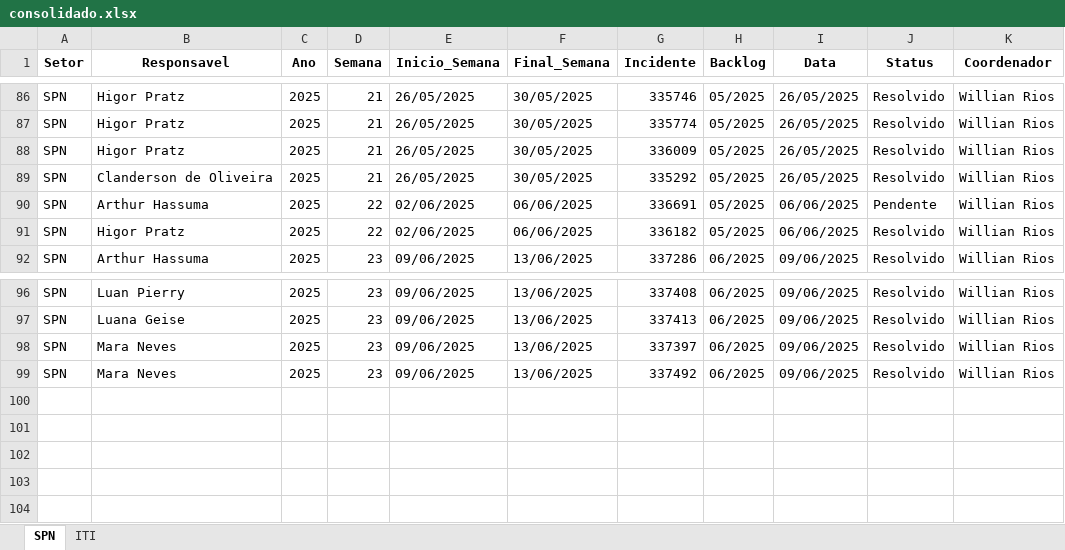
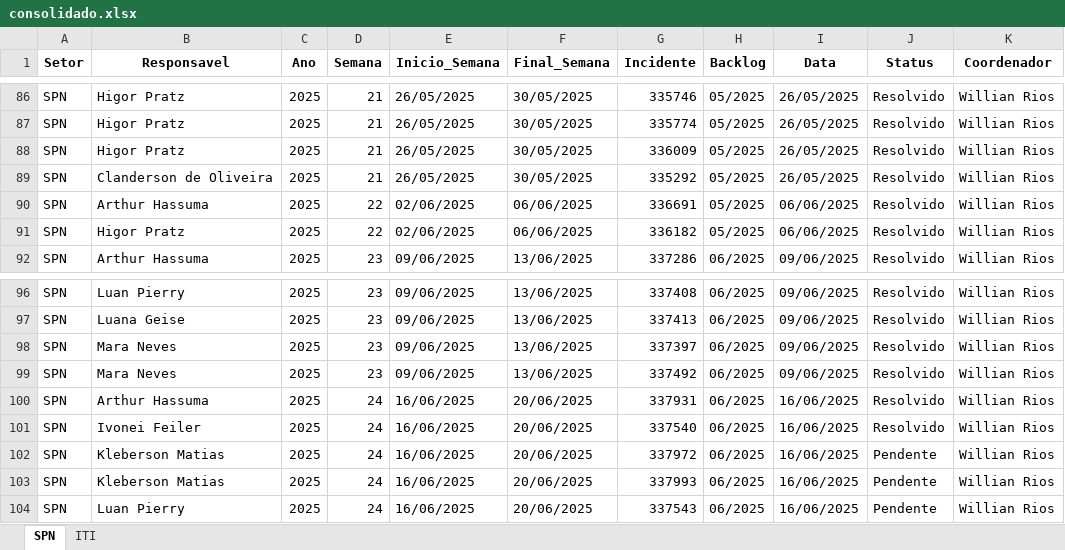
Before and after one commit to GeekFrancisco/Franciscodatais, an Excel workbook: Base/consolidado.xlsx, sheet SPN, drawn as a sheet; only a part is shown, gaps mark what is left out; values as stored, in another font and other column widths than the file's, no borders; the diff names each change by its address in the sheet, - before the commit and + after, or states it on an @@ line.

```diff
--- a/Base/consolidado.xlsx (sheet SPN)
+++ b/Base/consolidado.xlsx (sheet SPN)
-J90 (Status): Pendente
+J90 (Status): Resolvido
+row 100: SPN | Arthur Hassuma | 2025 | 24 | 16/06/2025 | 20/06/2025 | 337931 | 06/2025 | 16/06/2025 | Resolvido | Willian Rios
+row 101: SPN | Ivonei Feiler | 2025 | 24 | 16/06/2025 | 20/06/2025 | 337540 | 06/2025 | 16/06/2025 | Resolvido | Willian Rios
+row 102: SPN | Kleberson Matias | 2025 | 24 | 16/06/2025 | 20/06/2025 | 337972 | 06/2025 | 16/06/2025 | Pendente | Willian Rios
+row 103: SPN | Kleberson Matias | 2025 | 24 | 16/06/2025 | 20/06/2025 | 337993 | 06/2025 | 16/06/2025 | Pendente | Willian Rios
+row 104: SPN | Luan Pierry | 2025 | 24 | 16/06/2025 | 20/06/2025 | 337543 | 06/2025 | 16/06/2025 | Pendente | Willian Rios
```
Also changed, not shown: sheet ITI, Base/Backlog_24.xlsx, 6 other files.
